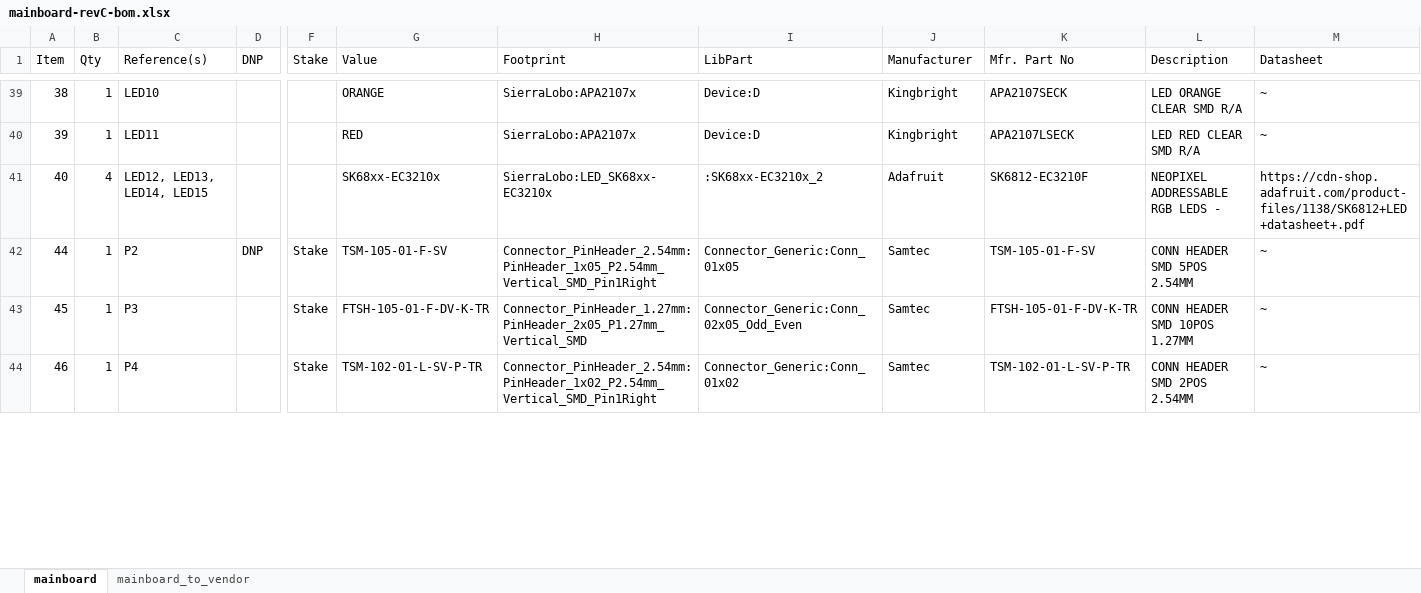
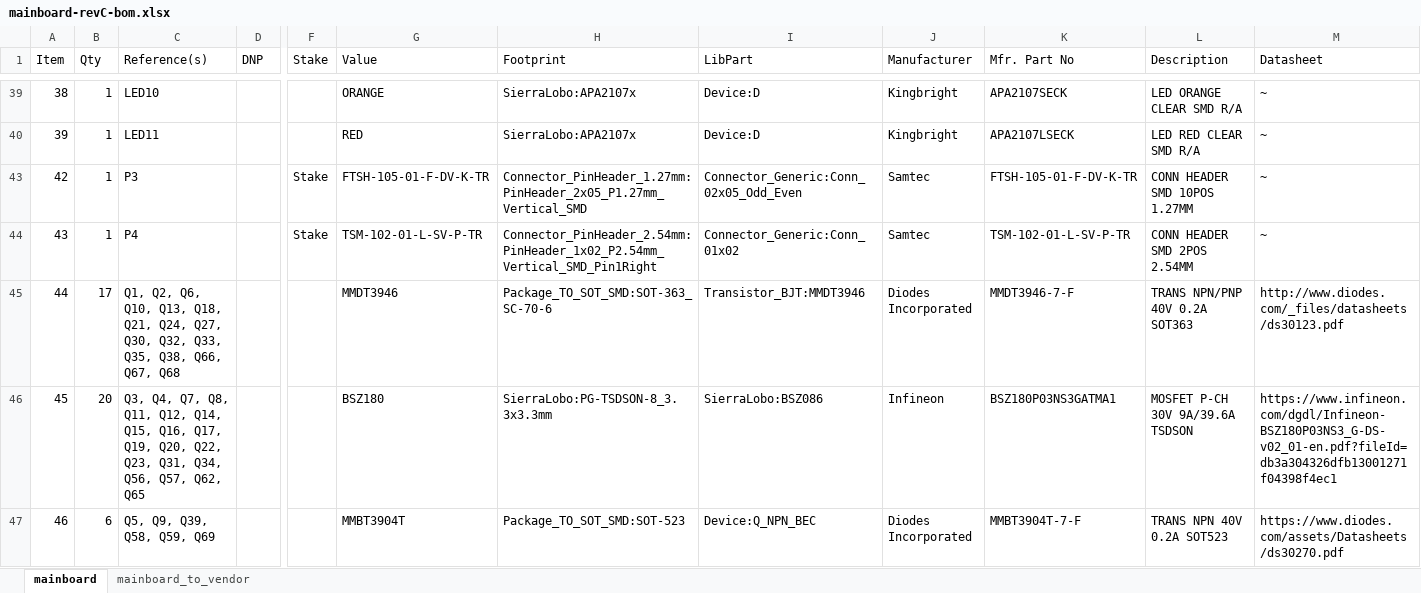
Before and after one commit to Sierra-Lobo/mainboard-hardware, an Excel workbook: revC-fm/docs/mainboard-revC-bom.xlsx, sheet mainboard, drawn as a sheet; only a part is shown, gaps mark what is left out; values as stored, in another font and other column widths than the file's, no borders; table styles not drawn; removed rows and columns are numbered as before the commit, all else as after; rows hold the shown columns only; the diff covers the shown part only; the diff names each change by its address in the sheet, - before the commit and + after, or states it on an @@ line.

```diff
--- a/revC-fm/docs/mainboard-revC-bom.xlsx (sheet mainboard)
+++ b/revC-fm/docs/mainboard-revC-bom.xlsx (sheet mainboard)
@@ row 41 hidden: 40 | 4 | LED12, LED13, LED14, LED15 |  |  | SK68xx-EC3210x | SierraLobo:LED_SK68xx-EC3210x | :SK68xx-EC3210x_2 | Adafruit | SK6812-EC3210F | NEOPIXEL ADDRESSABLE RGB LEDS - | https://cdn-shop.adafruit.com/product-files/1138/SK6812+LED+datasheet+.pdf @@
+row 43: 42 | 1 | P3 |  | Stake | FTSH-105-01-F-DV-K-TR | Connector_PinHeader_1.27mm:PinHeader_2x05_P1.27mm_Vertical_SMD | Connector_Generic:Conn_02x05_Odd_Even | Samtec | FTSH-105-01-F-DV-K-TR | CONN HEADER SMD 10POS 1.27MM | ~
+row 44: 43 | 1 | P4 |  | Stake | TSM-102-01-L-SV-P-TR | Connector_PinHeader_2.54mm:PinHeader_1x02_P2.54mm_Vertical_SMD_Pin1Right | Connector_Generic:Conn_01x02 | Samtec | TSM-102-01-L-SV-P-TR | CONN HEADER SMD 2POS 2.54MM | ~
-B45 (Qty): 1
+B45 (Qty): 17
-C45 (Reference(s)): P2
+C45 (Reference(s)): Q1, Q2, Q6, Q10, Q13, Q18, Q21, Q24, Q27, Q30, Q32, Q33, Q35, Q38, Q66, Q67, Q68
-D45 (DNP): DNP
+D45 (DNP): (empty)
-F45:F47 (Stake): Stake
+F45:F47 (Stake): (empty)
-G45 (Value): TSM-105-01-F-SV
+G45 (Value): MMDT3946
-H45 (Footprint): Connector_PinHeader_2.54mm:PinHeader_1x05_P2.54mm_Vertical_SMD_Pin1Right
+H45 (Footprint): Package_TO_SOT_SMD:SOT-363_SC-70-6
-I45 (LibPart): Connector_Generic:Conn_01x05
+I45 (LibPart): Transistor_BJT:MMDT3946
-J45 (Manufacturer): Samtec
+J45 (Manufacturer): Diodes Incorporated
-K45 (Mfr. Part No): TSM-105-01-F-SV
+K45 (Mfr. Part No): MMDT3946-7-F
-L45 (Description): CONN HEADER SMD 5POS 2.54MM
+L45 (Description): TRANS NPN/PNP 40V 0.2A SOT363
-M45 (Datasheet): ~
+M45 (Datasheet): http://www.diodes.com/_files/datasheets/ds30123.pdf
-B46 (Qty): 1
+B46 (Qty): 20
-C46 (Reference(s)): P3
+C46 (Reference(s)): Q3, Q4, Q7, Q8, Q11, Q12, Q14, Q15, Q16, Q17, Q19, Q20, Q22, Q23, Q31, Q34, Q56, Q57, Q62, Q65
-G46 (Value): FTSH-105-01-F-DV-K-TR
+G46 (Value): BSZ180
-H46 (Footprint): Connector_PinHeader_1.27mm:PinHeader_2x05_P1.27mm_Vertical_SMD
+H46 (Footprint): SierraLobo:PG-TSDSON-8_3.3x3.3mm
-I46 (LibPart): Connector_Generic:Conn_02x05_Odd_Even
+I46 (LibPart): SierraLobo:BSZ086
-J46 (Manufacturer): Samtec
+J46 (Manufacturer): Infineon
-K46 (Mfr. Part No): FTSH-105-01-F-DV-K-TR
+K46 (Mfr. Part No): BSZ180P03NS3GATMA1
-L46 (Description): CONN HEADER SMD 10POS 1.27MM
+L46 (Description): MOSFET P-CH 30V 9A/39.6A TSDSON
-M46 (Datasheet): ~
+M46 (Datasheet): https://www.infineon.com/dgdl/Infineon-BSZ180P03NS3_G-DS-v02_01-en.pdf?fileId=db3a304326dfb13001271f04398f4ec1
-B47 (Qty): 1
+B47 (Qty): 6
-C47 (Reference(s)): P4
+C47 (Reference(s)): Q5, Q9, Q39, Q58, Q59, Q69
-G47 (Value): TSM-102-01-L-SV-P-TR
+G47 (Value): MMBT3904T
-H47 (Footprint): Connector_PinHeader_2.54mm:PinHeader_1x02_P2.54mm_Vertical_SMD_Pin1Right
+H47 (Footprint): Package_TO_SOT_SMD:SOT-523
-I47 (LibPart): Connector_Generic:Conn_01x02
+I47 (LibPart): Device:Q_NPN_BEC
-J47 (Manufacturer): Samtec
+J47 (Manufacturer): Diodes Incorporated
-K47 (Mfr. Part No): TSM-102-01-L-SV-P-TR
+K47 (Mfr. Part No): MMBT3904T-7-F
-L47 (Description): CONN HEADER SMD 2POS 2.54MM
+L47 (Description): TRANS NPN 40V 0.2A SOT523
-M47 (Datasheet): ~
+M47 (Datasheet): https://www.diodes.com/assets/Datasheets/ds30270.pdf
```
Also changed, not shown: 23 removed rows, 6 hidden or unhidden rows and 519 edited cells elsewhere in this sheet, sheet mainboard_to_vendor, hidden cells, revC-fm/docs/mainboard-revC-assy-vendor-bom.xlsx.
